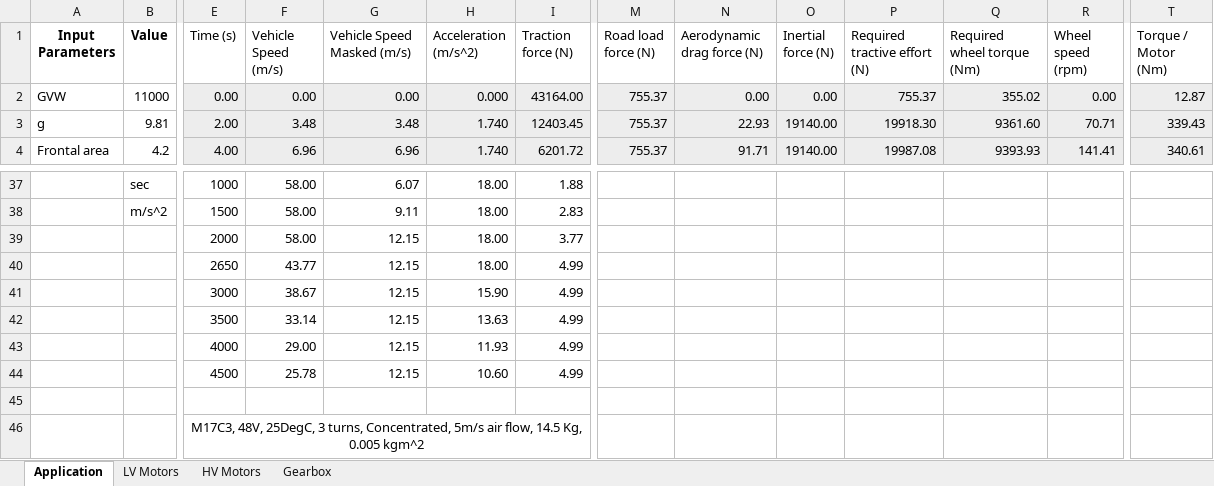
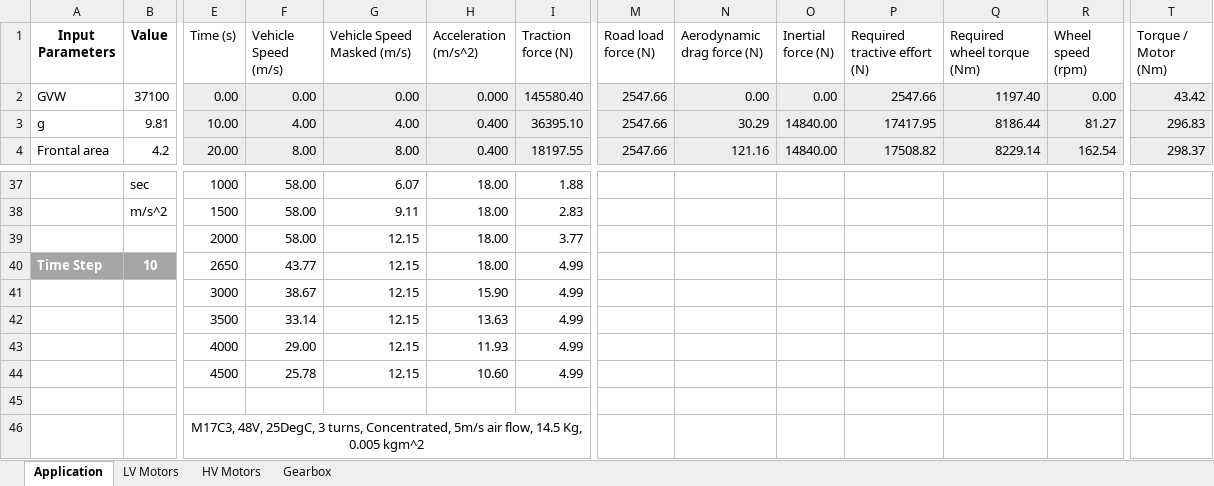
Before and after one commit to OmniPowertrainTechnologies/ElectricMotors, an Excel workbook: Sizing/Sizing.xlsx, sheet Application, drawn as a sheet; only a part is shown, gaps mark what is left out; values as stored, in another font and other column widths than the file's, no borders; charts and pictures and table styles not drawn; the diff covers the shown part only; the diff names each change by its address in the sheet, - before the commit and + after, or states it on an @@ line.

Commit message:
updated time stamp, need to add M34

```diff
--- a/Sizing/Sizing.xlsx (sheet Application)
+++ b/Sizing/Sizing.xlsx (sheet Application)
-B2 (Value): 11000
+B2 (Value): 37100
-I2 (Traction force (N)): 43164.00
+I2 (Traction force (N)): 145580.40
-M2:M4 (Road load force (N)): 755.37
+M2:M4 (Road load force (N)): 2547.66
-P2 (Required tractive effort (N)): 755.37
+P2 (Required tractive effort (N)): 2547.66
-Q2 (Required wheel torque (Nm)): 355.02
+Q2 (Required wheel torque (Nm)): 1197.40
-T2 (Torque / Motor (Nm)): 12.87
+T2 (Torque / Motor (Nm)): 43.42
-E3 (Time (s)): 2.00
+E3 (Time (s)): 10.00
-F3 (Vehicle Speed (m/s)): 3.48
+F3 (Vehicle Speed (m/s)): 4.00
-G3 (Vehicle Speed Masked (m/s)): 3.48
+G3 (Vehicle Speed Masked (m/s)): 4.00
-H3:H4 (Acceleration (m/s^2)): 1.740
+H3:H4 (Acceleration (m/s^2)): 0.400
-I3 (Traction force (N)): 12403.45
+I3 (Traction force (N)): 36395.10
-N3 (Aerodynamic drag force (N)): 22.93
+N3 (Aerodynamic drag force (N)): 30.29
-O3:O4 (Inertial force (N)): 19140.00
+O3:O4 (Inertial force (N)): 14840.00
-P3 (Required tractive effort (N)): 19918.30
+P3 (Required tractive effort (N)): 17417.95
-Q3 (Required wheel torque (Nm)): 9361.60
+Q3 (Required wheel torque (Nm)): 8186.44
-R3 (Wheel speed (rpm)): 70.71
+R3 (Wheel speed (rpm)): 81.27
-T3 (Torque / Motor (Nm)): 339.43
+T3 (Torque / Motor (Nm)): 296.83
-E4 (Time (s)): 4.00
+E4 (Time (s)): 20.00
-F4 (Vehicle Speed (m/s)): 6.96
+F4 (Vehicle Speed (m/s)): 8.00
-G4 (Vehicle Speed Masked (m/s)): 6.96
+G4 (Vehicle Speed Masked (m/s)): 8.00
-I4 (Traction force (N)): 6201.72
+I4 (Traction force (N)): 18197.55
-N4 (Aerodynamic drag force (N)): 91.71
+N4 (Aerodynamic drag force (N)): 121.16
-P4 (Required tractive effort (N)): 19987.08
+P4 (Required tractive effort (N)): 17508.82
-Q4 (Required wheel torque (Nm)): 9393.93
+Q4 (Required wheel torque (Nm)): 8229.14
-R4 (Wheel speed (rpm)): 141.41
+R4 (Wheel speed (rpm)): 162.54
-T4 (Torque / Motor (Nm)): 340.61
+T4 (Torque / Motor (Nm)): 298.37
-A40 (Input Parameters): (empty)
+A40 (Input Parameters): Time Step
-A40:B40 fill: none
+A40:B40 fill: #A5A5A5
-B40 (Value): (empty)
+B40 (Value): 10
```
Also changed, not shown: 1 added row, 1 removed row, 115 edited cells and cell formats elsewhere in this sheet, charts or pictures.
